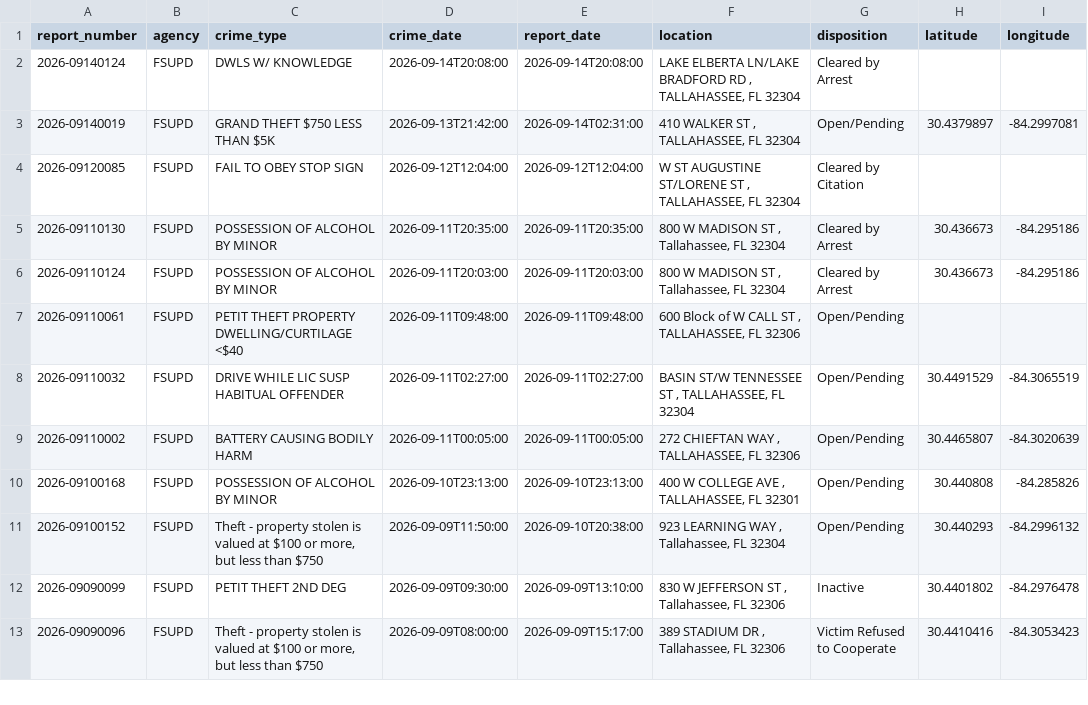
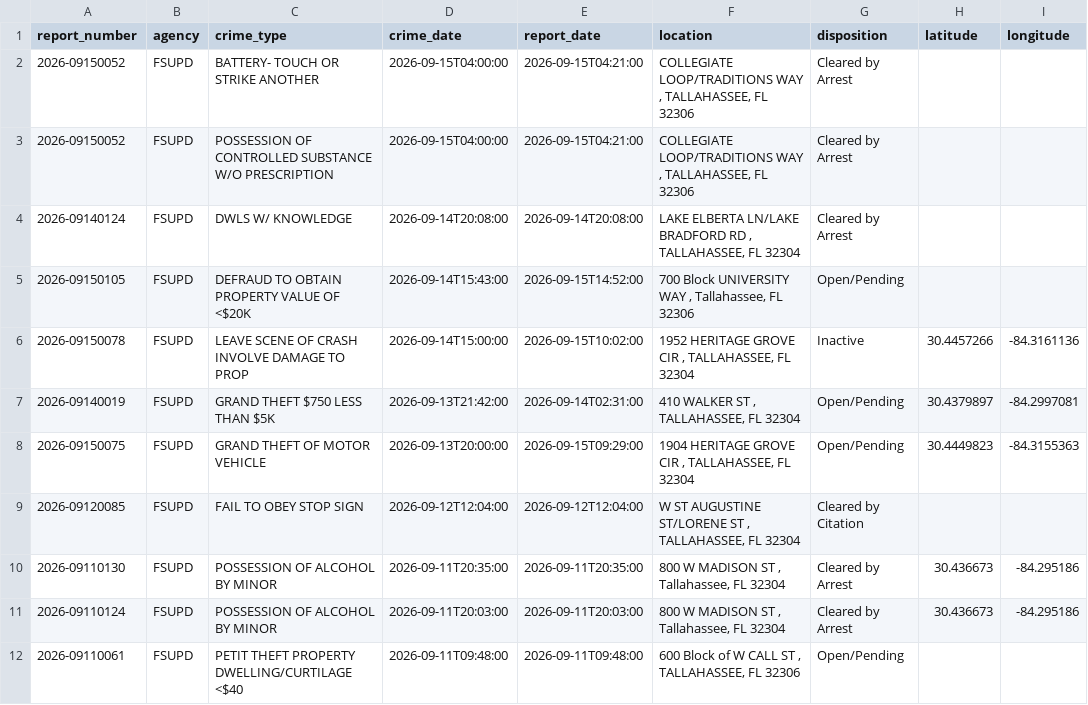
Before and after one commit to upishanker/FSU-Crime, a CSV file: data/crime_data.csv, drawn as a sheet; only a part is shown; the shorter side is filled out with more unchanged rows; the diff names each change by its address in the sheet, - before the commit and + after, or states it on an @@ line.

```diff
--- a/data/crime_data.csv
+++ b/data/crime_data.csv
+row 2: 2026-09150052 | FSUPD | BATTERY- TOUCH OR STRIKE ANOTHER | 2026-09-15T04:00:00 | 2026-09-15T04:21:00 | COLLEGIATE LOOP/TRADITIONS WAY , TALLAHASSEE, FL 32306 | Cleared by Arrest
+row 3: 2026-09150052 | FSUPD | POSSESSION OF CONTROLLED SUBSTANCE W/O PRESCRIPTION | 2026-09-15T04:00:00 | 2026-09-15T04:21:00 | COLLEGIATE LOOP/TRADITIONS WAY , TALLAHASSEE, FL 32306 | Cleared by Arrest
+row 5: 2026-09150105 | FSUPD | DEFRAUD TO OBTAIN PROPERTY VALUE OF <$20K | 2026-09-14T15:43:00 | 2026-09-15T14:52:00 | 700 Block UNIVERSITY WAY , Tallahassee, FL 32306 | Open/Pending
+row 6: 2026-09150078 | FSUPD | LEAVE SCENE OF CRASH INVOLVE DAMAGE TO PROP | 2026-09-14T15:00:00 | 2026-09-15T10:02:00 | 1952 HERITAGE GROVE CIR , TALLAHASSEE, FL 32304 | Inactive | 30.4457266 | -84.3161136
+row 8: 2026-09150075 | FSUPD | GRAND THEFT OF MOTOR VEHICLE | 2026-09-13T20:00:00 | 2026-09-15T09:29:00 | 1904 HERITAGE GROVE CIR , TALLAHASSEE, FL 32304 | Open/Pending | 30.4449823 | -84.3155363
```
Also changed, not shown: 2 other files.
